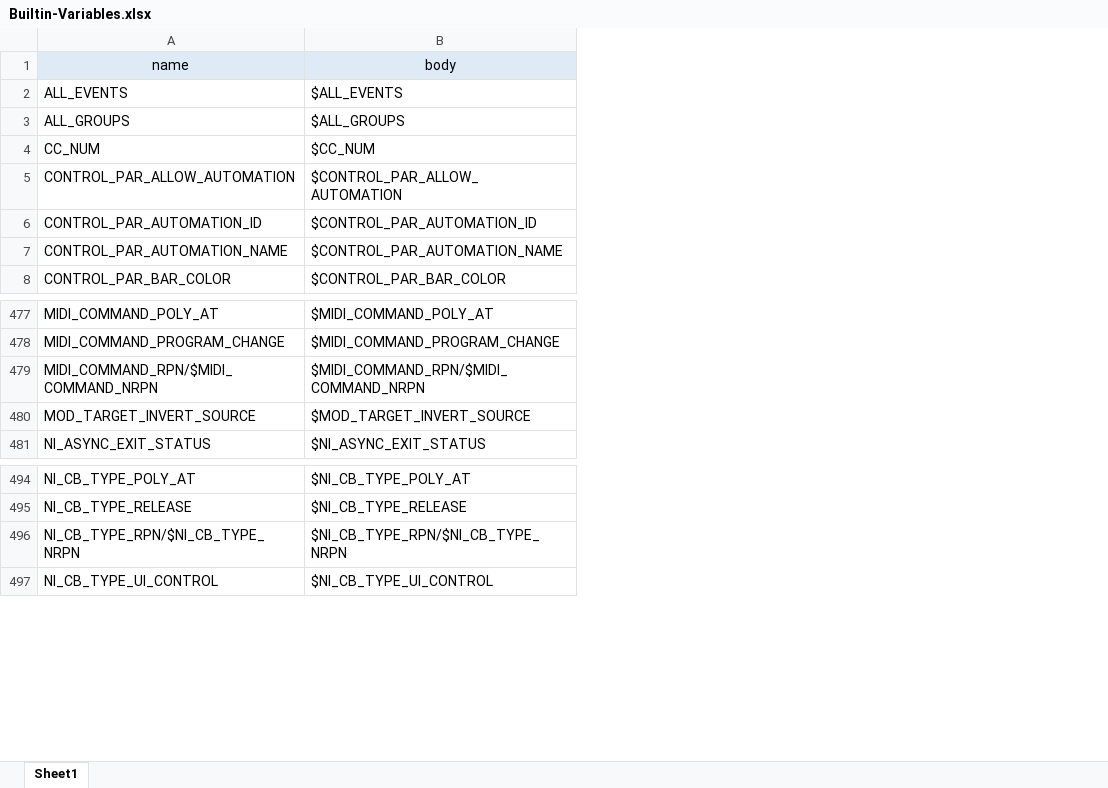
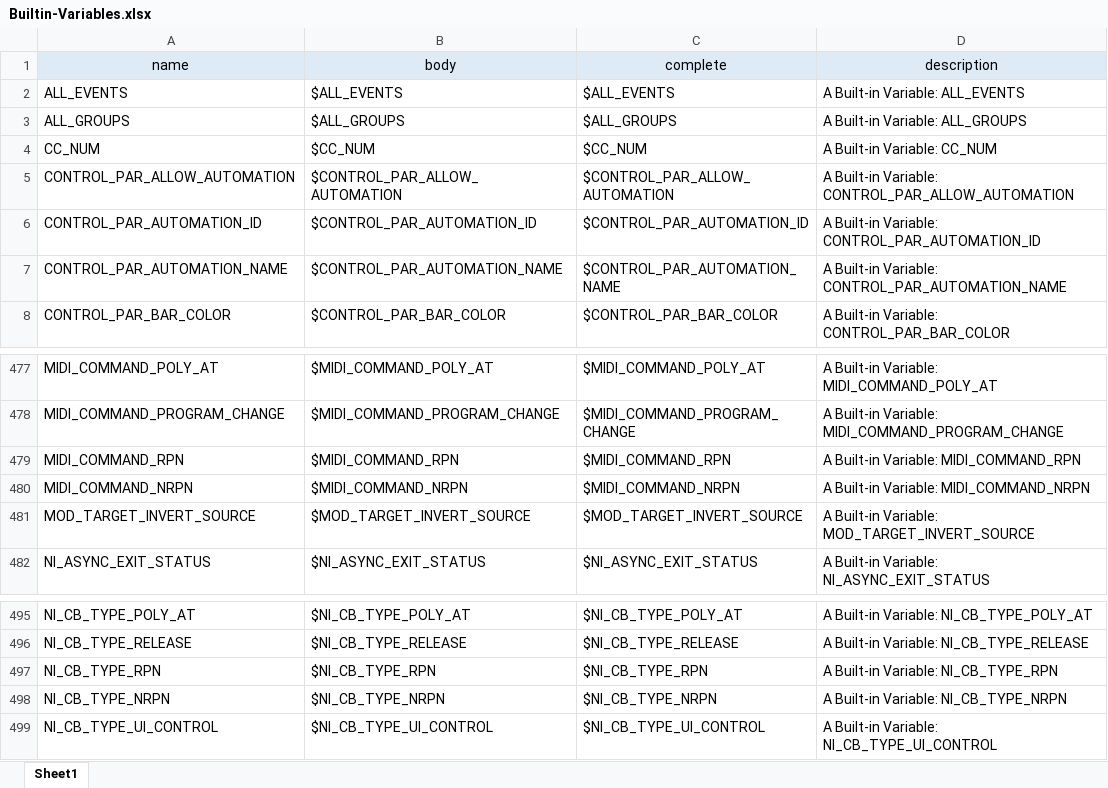
Before and after one commit to r-koubou/vscode-ksp, an Excel workbook: builtin-variables/Builtin-Variables.xlsx, sheet Sheet1, drawn as a sheet; only a part is shown, gaps mark what is left out; values as stored, in another font and other column widths than the file's, no borders; removed rows and columns are numbered as before the commit, all else as after; the diff names each change by its address in the sheet, - before the commit and + after, or states it on an @@ line.

```diff
--- a/builtin-variables/Builtin-Variables.xlsx (sheet Sheet1)
+++ b/builtin-variables/Builtin-Variables.xlsx (sheet Sheet1)
+column C (complete), rows 2-8: $ALL_EVENTS | $ALL_GROUPS | $CC_NUM | $CONTROL_PAR_ALLOW_AUTOMATION | $CONTROL_PAR_AUTOMATION_ID | $CONTROL_PAR_AUTOMATION_NAME | $CONTROL_PAR_BAR_COLOR; rows 477-478: $MIDI_COMMAND_POLY_AT | $MIDI_COMMAND_PROGRAM_CHANGE; rows 481-482: $MOD_TARGET_INVERT_SOURCE | $NI_ASYNC_EXIT_STATUS; rows 495-496: $NI_CB_TYPE_POLY_AT | $NI_CB_TYPE_RELEASE; row 499: $NI_CB_TYPE_UI_CONTROL
+column D (description), rows 2-8: A Built-in Variable: ALL_EVENTS | A Built-in Variable: ALL_GROUPS | A Built-in Variable: CC_NUM | A Built-in Variable: CONTROL_PAR_ALLOW_AUTOMATION | A Built-in Variable: CONTROL_PAR_AUTOMATION_ID | A Built-in Variable: CONTROL_PAR_AUTOMATION_NAME | A Built-in Variable: CONTROL_PAR_BAR_COLOR; rows 477-478: A Built-in Variable: MIDI_COMMAND_POLY_AT | A Built-in Variable: MIDI_COMMAND_PROGRAM_CHANGE; rows 481-482: A Built-in Variable: MOD_TARGET_INVERT_SOURCE | A Built-in Variable: NI_ASYNC_EXIT_STATUS; rows 495-496: A Built-in Variable: NI_CB_TYPE_POLY_AT | A Built-in Variable: NI_CB_TYPE_RELEASE; row 499: A Built-in Variable: NI_CB_TYPE_UI_CONTROL
-row 479: MIDI_COMMAND_RPN/$MIDI_COMMAND_NRPN | $MIDI_COMMAND_RPN/$MIDI_COMMAND_NRPN
+row 479: MIDI_COMMAND_RPN | $MIDI_COMMAND_RPN | $MIDI_COMMAND_RPN | A Built-in Variable: MIDI_COMMAND_RPN
+row 480: MIDI_COMMAND_NRPN | $MIDI_COMMAND_NRPN | $MIDI_COMMAND_NRPN | A Built-in Variable: MIDI_COMMAND_NRPN
-row 496: NI_CB_TYPE_RPN/$NI_CB_TYPE_NRPN | $NI_CB_TYPE_RPN/$NI_CB_TYPE_NRPN
+row 497: NI_CB_TYPE_RPN | $NI_CB_TYPE_RPN | $NI_CB_TYPE_RPN | A Built-in Variable: NI_CB_TYPE_RPN
+row 498: NI_CB_TYPE_NRPN | $NI_CB_TYPE_NRPN | $NI_CB_TYPE_NRPN | A Built-in Variable: NI_CB_TYPE_NRPN
```
Also changed, not shown: 6 other files.
